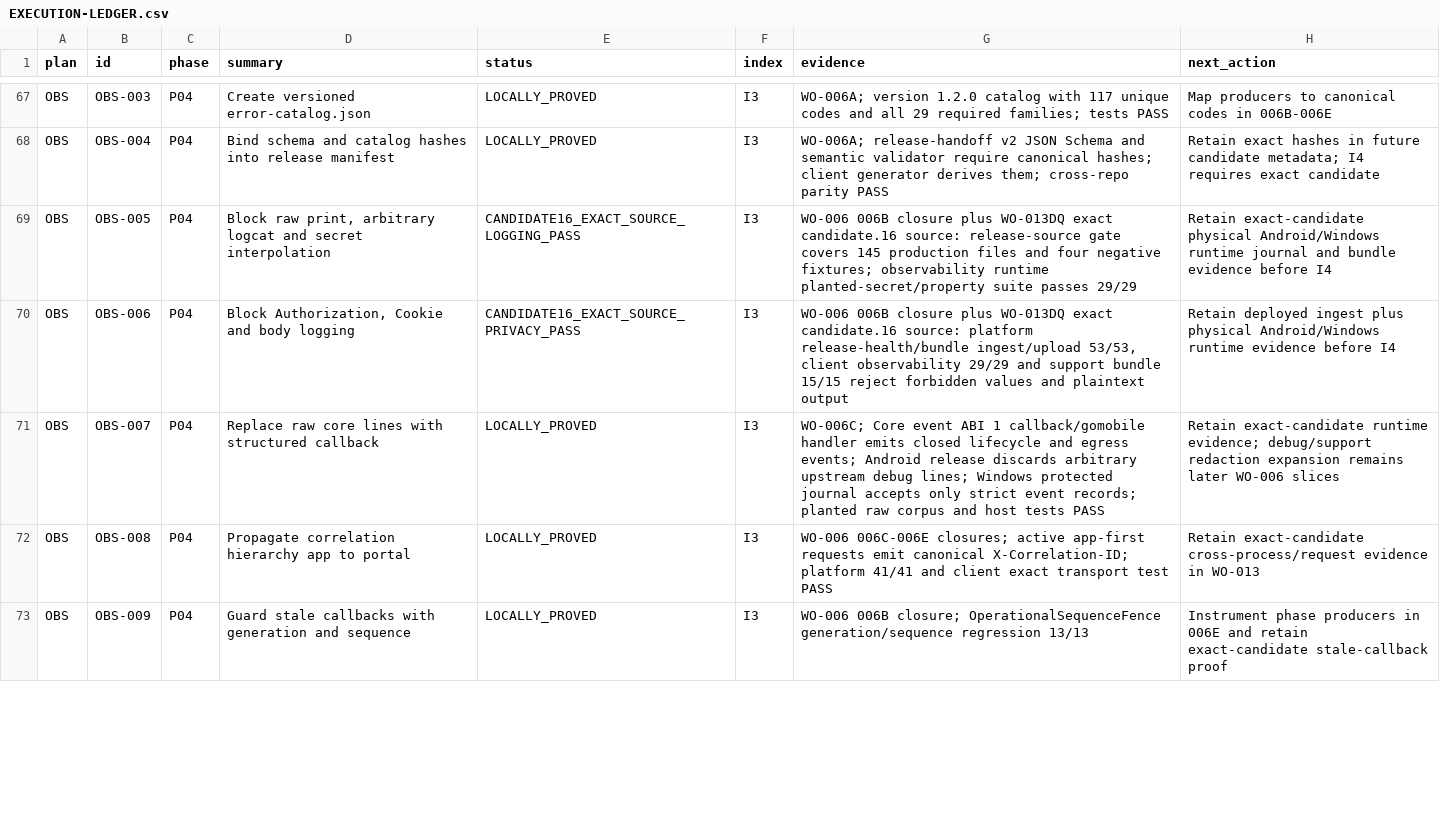
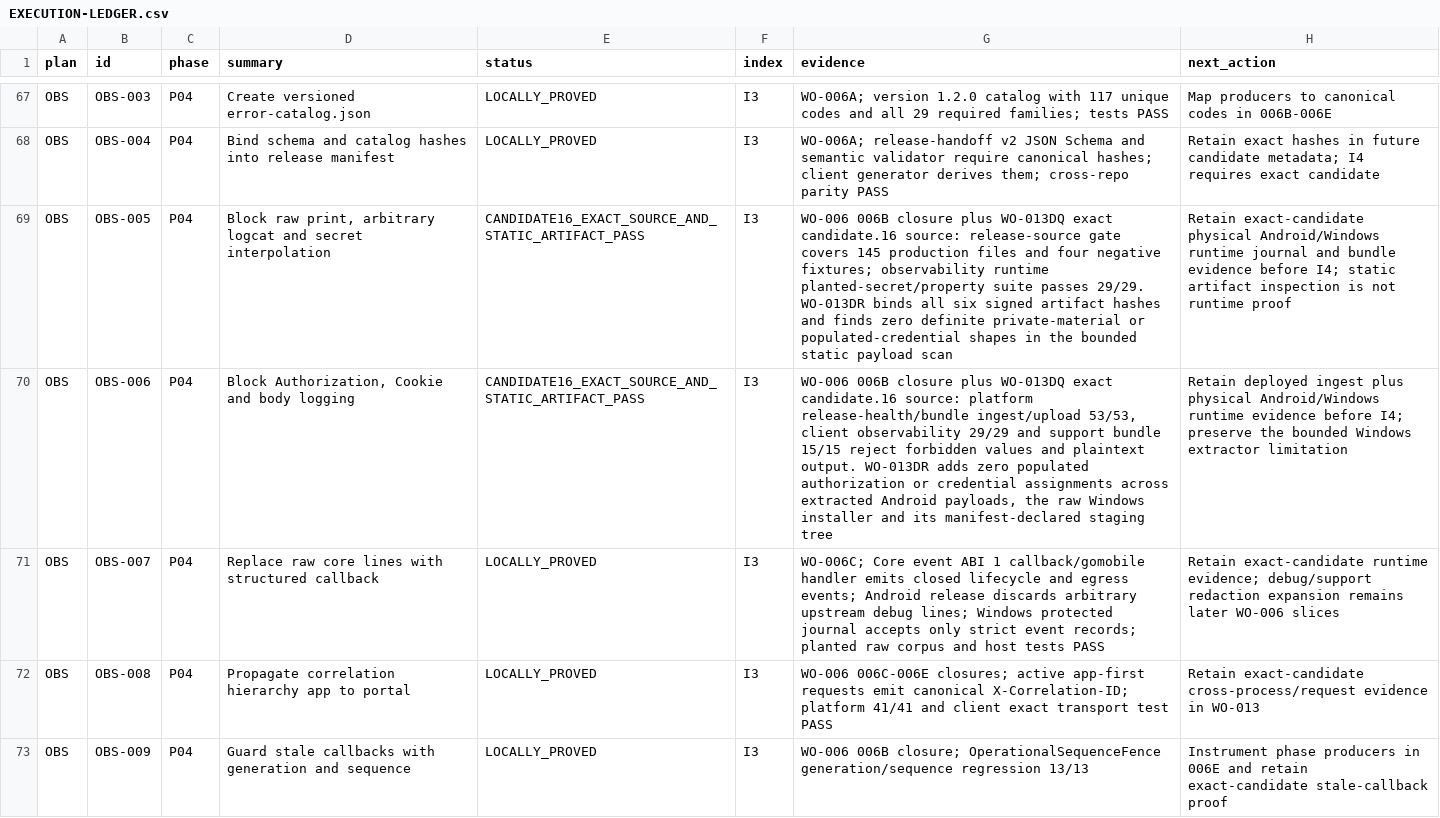
Before and after one commit to Kiwunaka/portal, a CSV file: docs/developer/work-orders/2026-08-21--release-1.2.0-megaplan/EXECUTION-LEDGER.csv, drawn as a sheet; only a part is shown, gaps mark what is left out; the diff covers the shown part only; the diff names each change by its address in the sheet, - before the commit and + after, or states it on an @@ line.

Commit message:
docs(release): retain candidate16 artifact privacy evidence

```diff
--- a/docs/developer/work-orders/2026-08-21--release-1.2.0-megaplan/EXECUTION-LEDGER.csv
+++ b/docs/developer/work-orders/2026-08-21--release-1.2.0-megaplan/EXECUTION-LEDGER.csv
-E69 (status): CANDIDATE16_EXACT_SOURCE_LOGGING_PASS
+E69 (status): CANDIDATE16_EXACT_SOURCE_AND_STATIC_ARTIFACT_PASS
-G69 (evidence): …suite passes 29/29
+G69 (evidence): …suite passes 29/29. WO-013DR binds all six signed artifact hashes and finds zero definite private-material or populated-credential shapes in the bounded static payload scan
-H69 (next_action): …evidence before I4
+H69 (next_action): …evidence before I4; static artifact inspection is not runtime proof
-E70 (status): CANDIDATE16_EXACT_SOURCE_PRIVACY_PASS
+E70 (status): CANDIDATE16_EXACT_SOURCE_AND_STATIC_ARTIFACT_PASS
-G70 (evidence): …and plaintext output
+G70 (evidence): …and plaintext output. WO-013DR adds zero populated authorization or credential assignments across extracted Android payloads, the raw Windows installer and its manifest-declared staging tree
-H70 (next_action): …evidence before I4
+H70 (next_action): …evidence before I4; preserve the bounded Windows extractor limitation
```
Also changed, not shown: 7 edited cells elsewhere in this file, 4 other files.
